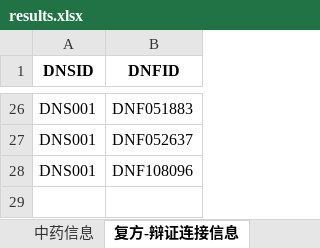
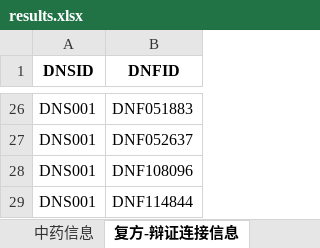
Before and after one commit to Carrie-HuYY/DualNet-TCM, an Excel workbook: results/results.xlsx, sheet 复方-辩证连接信息, drawn as a sheet; only a part is shown, gaps mark what is left out; values as stored, in another font and other column widths than the file's, no borders; the diff names each change by its address in the sheet, - before the commit and + after, or states it on an @@ line.

```diff
--- a/results/results.xlsx (sheet 复方-辩证连接信息)
+++ b/results/results.xlsx (sheet 复方-辩证连接信息)
+row 29: DNS001 | DNF114844
```
Also changed, not shown: sheet 中药信息, sheet 复方-中药连接信息, sheet 复方信息, DualNet-TCM/Data/TCM/Herb.xlsx, DualNet-TCM/Data/TCM/SD.xlsx, 11 other files.
